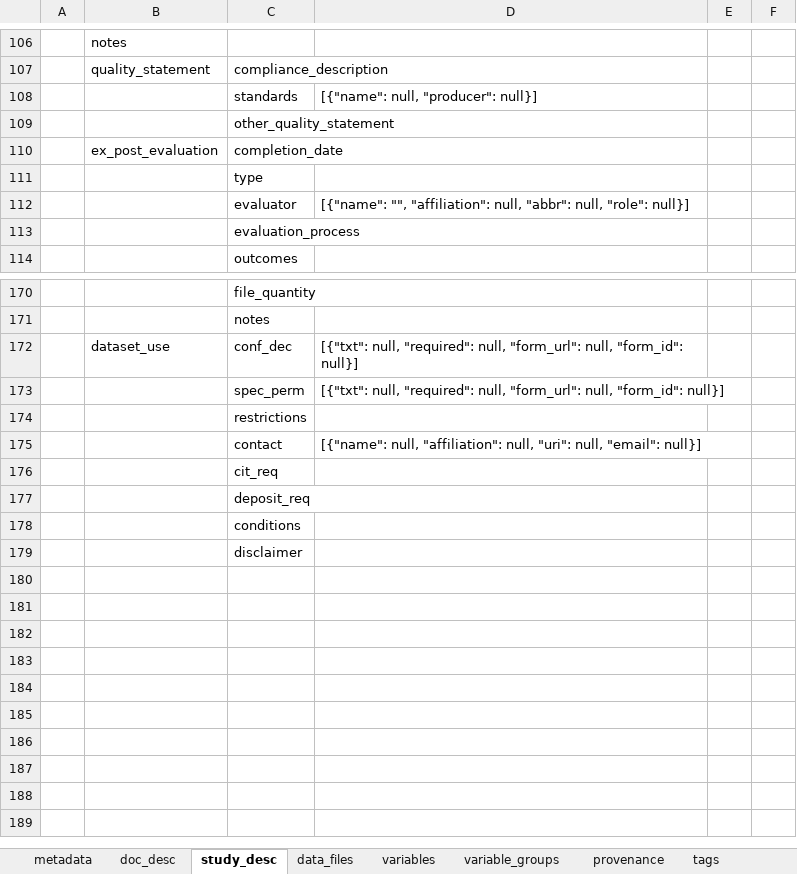
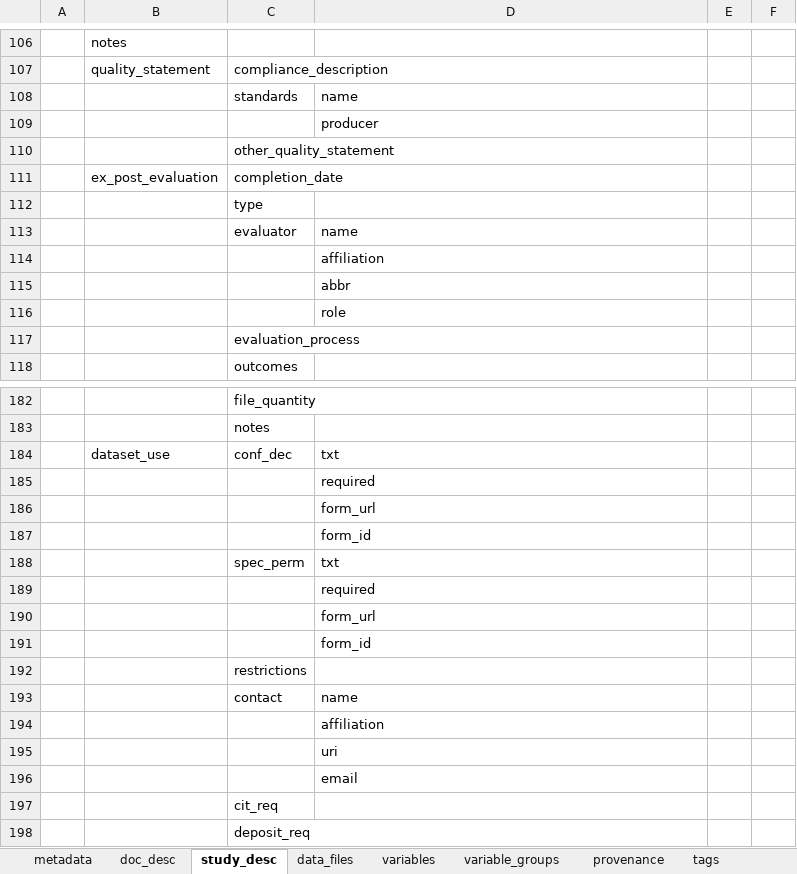
Before and after one commit to worldbank/metadata-schemas, an Excel workbook: excel_sheets/Microdata_metadata.xlsx, sheet study_desc, drawn as a sheet; only a part is shown, gaps mark what is left out; the shorter side is filled out with more unchanged rows; values as stored, in another font and other column widths than the file's, no cell formats; addresses are those after the commit; the diff covers the shown part only; the diff names each change by its address in the sheet, - before the commit and + after, or states it on an @@ line.

```diff
--- a/excel_sheets/Microdata_metadata.xlsx (sheet study_desc)
+++ b/excel_sheets/Microdata_metadata.xlsx (sheet study_desc)
-D108: [{"name": null, "producer": null}]
+D108: name
+row 109:  |  |  | producer
-D113: [{"name": "", "affiliation": null, "abbr": null, "role": null}]
+D113: name
+row 114:  |  |  | affiliation
+row 115:  |  |  | abbr
+row 116:  |  |  | role
-D184: [{"txt": null, "required": null, "form_url": null, "form_id": null}]
+D184: txt
+row 185:  |  |  | required
+row 186:  |  |  | form_url
+row 187:  |  |  | form_id
-D188: [{"txt": null, "required": null, "form_url": null, "form_id": null}]
+D188: txt
+row 189:  |  |  | required
+row 190:  |  |  | form_url
+row 191:  |  |  | form_id
-D193: [{"name": null, "affiliation": null, "uri": null, "email": null}]
+D193: name
+row 194:  |  |  | affiliation
+row 195:  |  |  | uri
+row 196:  |  |  | email
```
Also changed, not shown: 13 added rows, 5 removed rows and 1 edited cell elsewhere in this sheet, other sheet tabs, cell formats, excel_sheets/Document_metadata.xlsx, excel_sheets/Indicators_db_metadata.xlsx, 31 other files.
